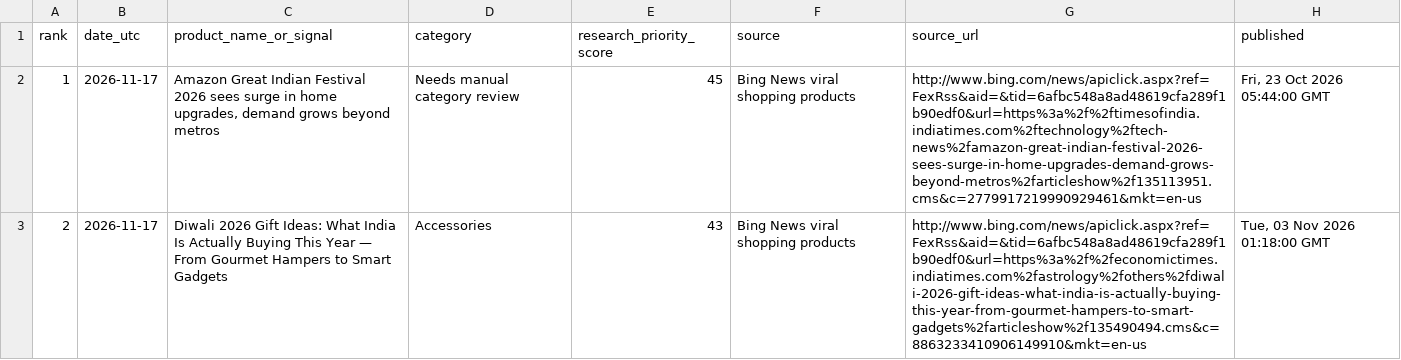
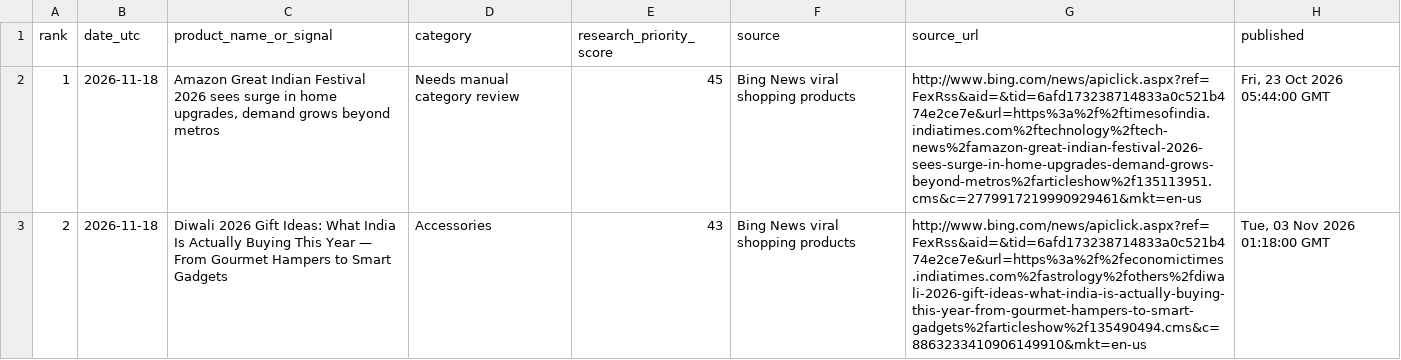
Before and after one commit to heerbaria2112-a11y/heermart-product-hunter-ai, a CSV file: reports/latest_products.csv, drawn as a sheet; only a part is shown; the diff covers the shown part only; the diff names each change by its address in the sheet, - before the commit and + after, or states it on an @@ line.

```diff
--- a/reports/latest_products.csv
+++ b/reports/latest_products.csv
-B2:B3 (date_utc): 2026-11-17
+B2:B3 (date_utc): 2026-11-18
-G2 (source_url): http://www.bing.com/news/apiclick.aspx?ref=FexRss&aid=&tid=6afbc548a8ad48619cfa289f1b90edf0&url=https%3a%2f%2ftimesofindia.indiatimes.com%2ftechnology%2ftech-news%2famazon-great-indian-festival-2026-sees-surge-in-home-upgrades-demand-grows-beyond-metros%2farticleshow%2f135113951.cms&c=2779917219990929461&mkt=en-us
+G2 (source_url): http://www.bing.com/news/apiclick.aspx?ref=FexRss&aid=&tid=6afd173238714833a0c521b474e2ce7e&url=https%3a%2f%2ftimesofindia.indiatimes.com%2ftechnology%2ftech-news%2famazon-great-indian-festival-2026-sees-surge-in-home-upgrades-demand-grows-beyond-metros%2farticleshow%2f135113951.cms&c=2779917219990929461&mkt=en-us
-G3 (source_url): http://www.bing.com/news/apiclick.aspx?ref=FexRss&aid=&tid=6afbc548a8ad48619cfa289f1b90edf0&url=https%3a%2f%2feconomictimes.indiatimes.com%2fastrology%2fothers%2fdiwali-2026-gift-ideas-what-india-is-actually-buying-this-year-from-gourmet-hampers-to-smart-gadgets%2farticleshow%2f135490494.cms&c=8863233410906149910&mkt=en-us
+G3 (source_url): http://www.bing.com/news/apiclick.aspx?ref=FexRss&aid=&tid=6afd173238714833a0c521b474e2ce7e&url=https%3a%2f%2feconomictimes.indiatimes.com%2fastrology%2fothers%2fdiwali-2026-gift-ideas-what-india-is-actually-buying-this-year-from-gourmet-hampers-to-smart-gadgets%2farticleshow%2f135490494.cms&c=8863233410906149910&mkt=en-us
```
Also changed, not shown: 1 removed row elsewhere in this file, 2 other files.
